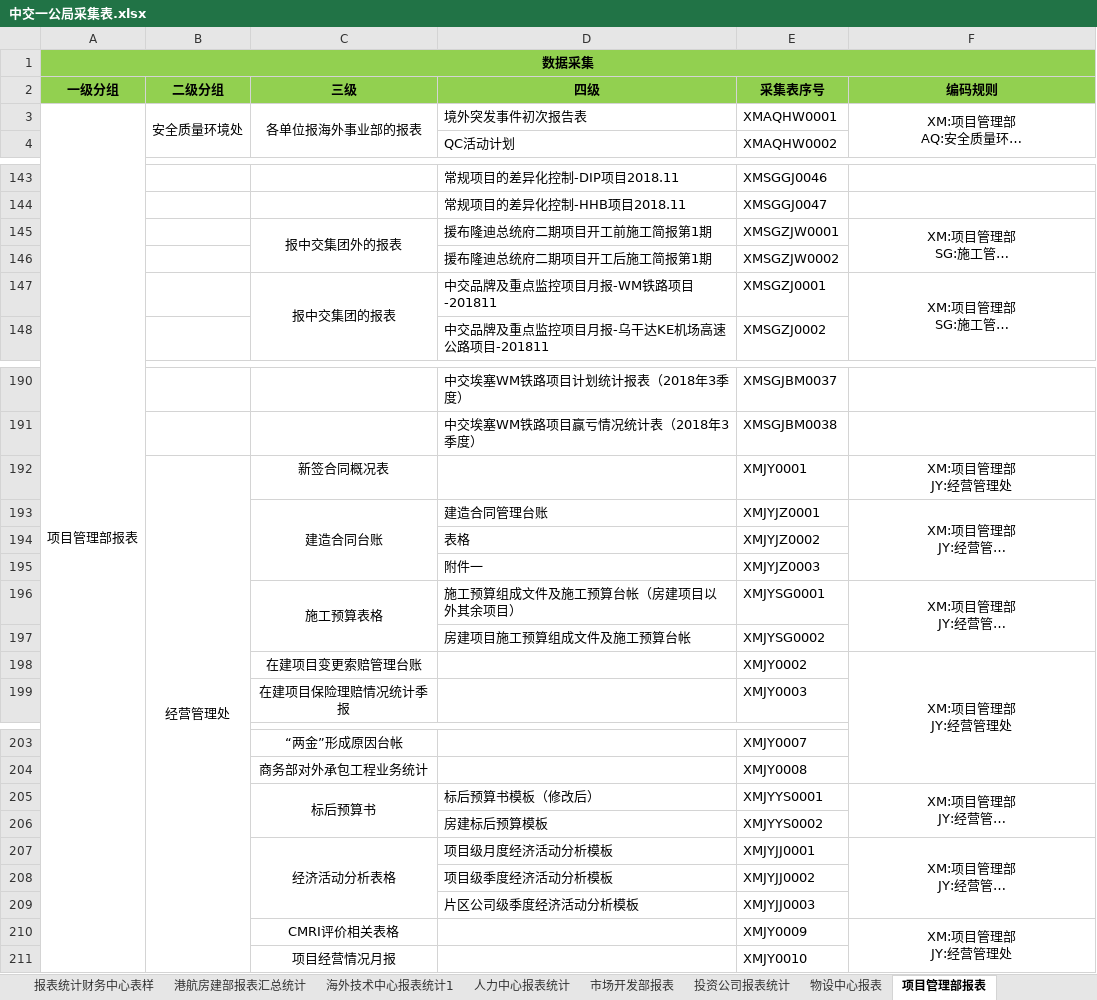
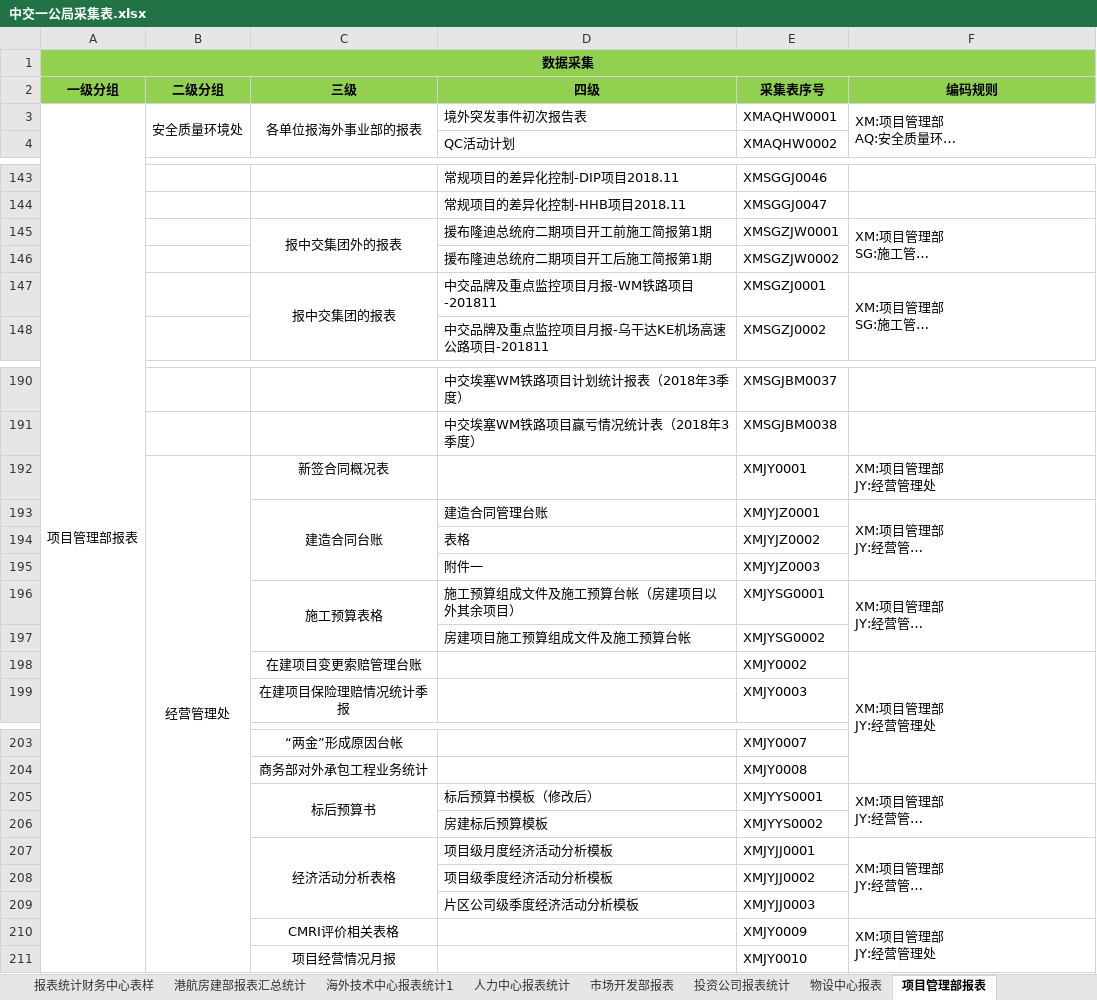
Before and after one commit to EntjLiYang/ZhongJiaoExcelProcess, an Excel workbook: 中交一公局采集表.xlsx, sheet 项目管理部报表, drawn as a sheet; only a part is shown, gaps mark what is left out; long unchanged cells end in …; values as stored, in another font and other column widths than the file's, no borders; the diff covers the shown part only; the diff names each change by its address in the sheet, - before the commit and + after, or states it on an @@ line.

```diff
--- a/中交一公局采集表.xlsx (sheet 项目管理部报表)
+++ b/中交一公局采集表.xlsx (sheet 项目管理部报表)
-F3 alignment: center
+F3 alignment: left
-F145 alignment: center
+F145 alignment: left
-F147 alignment: center
+F147 alignment: left
-F192:F193 alignment: center
+F192:F193 alignment: left
-F196 alignment: center
+F196 alignment: left
-F198 alignment: center
+F198 alignment: left
-F205 alignment: center
+F205 alignment: left
-F207 alignment: center
+F207 alignment: left
-F210 alignment: center
+F210 alignment: left
```
Also changed, not shown: cell formats elsewhere in this sheet, sheet 物设中心报表, sheet 投资公司报表统计, sheet 市场开发部报表, sheet 海外技术中心报表统计1, sheet 人力中心报表统计, sheet 报表统计表, 2 more sheets.
